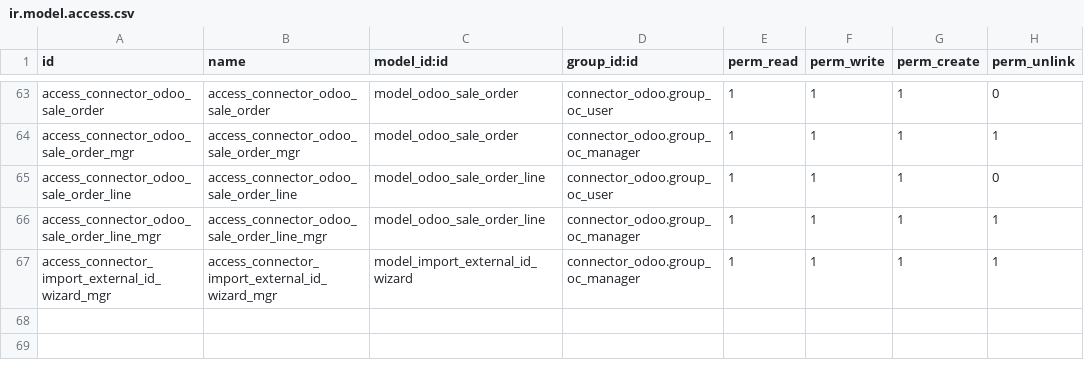
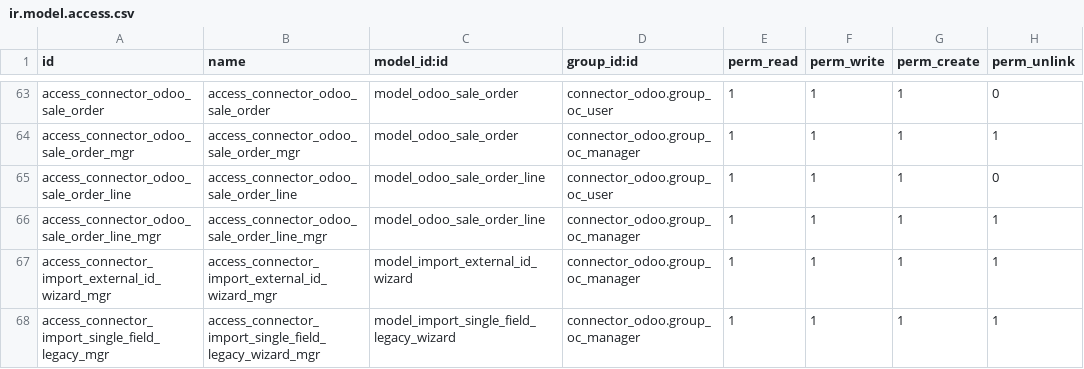
Before and after one commit to yibudak/connector-odoo2odoo, a CSV file: connector_odoo/security/ir.model.access.csv, drawn as a sheet; only a part is shown, gaps mark what is left out; the diff names each change by its address in the sheet, - before the commit and + after, or states it on an @@ line.

Commit message:
[16.0][IMP] Single field import wizard added

```diff
--- a/connector_odoo/security/ir.model.access.csv
+++ b/connector_odoo/security/ir.model.access.csv
+row 68: access_connector_import_single_field_legacy_mgr | access_connector_import_single_field_legacy_wizard_mgr | model_import_single_field_legacy_wizard | connector_odoo.group_oc_manager | 1 | 1 | 1 | 1
```
Also changed, not shown: 6 other files.
